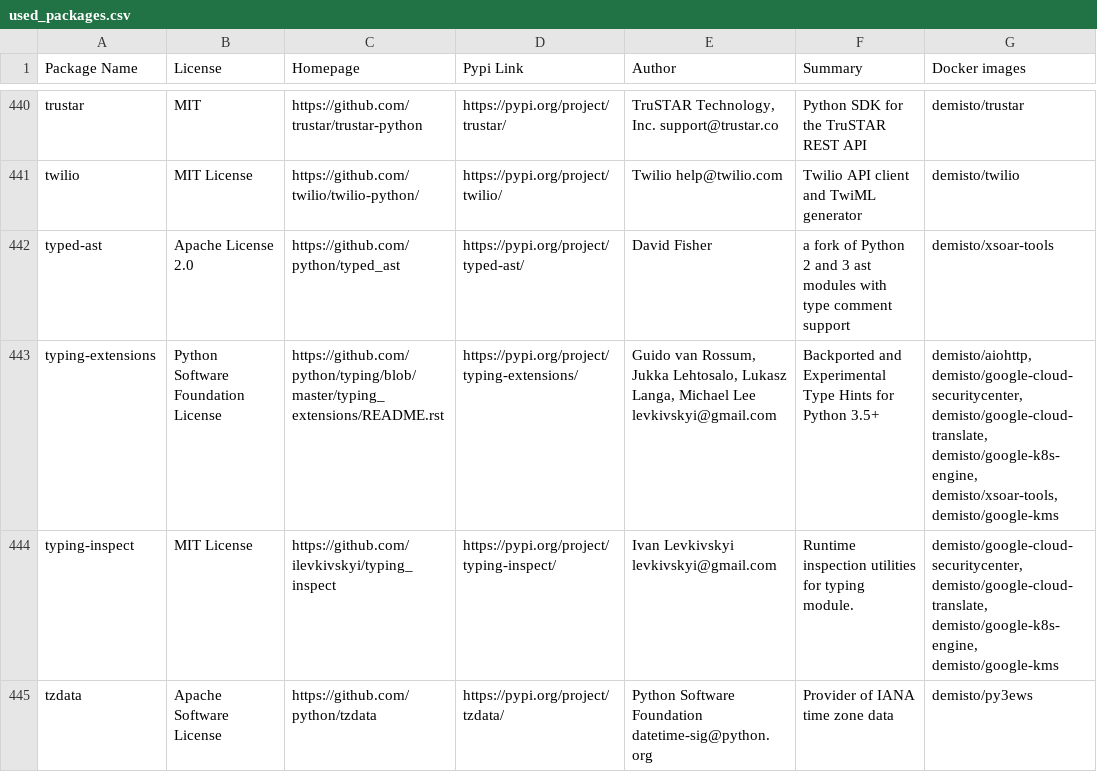
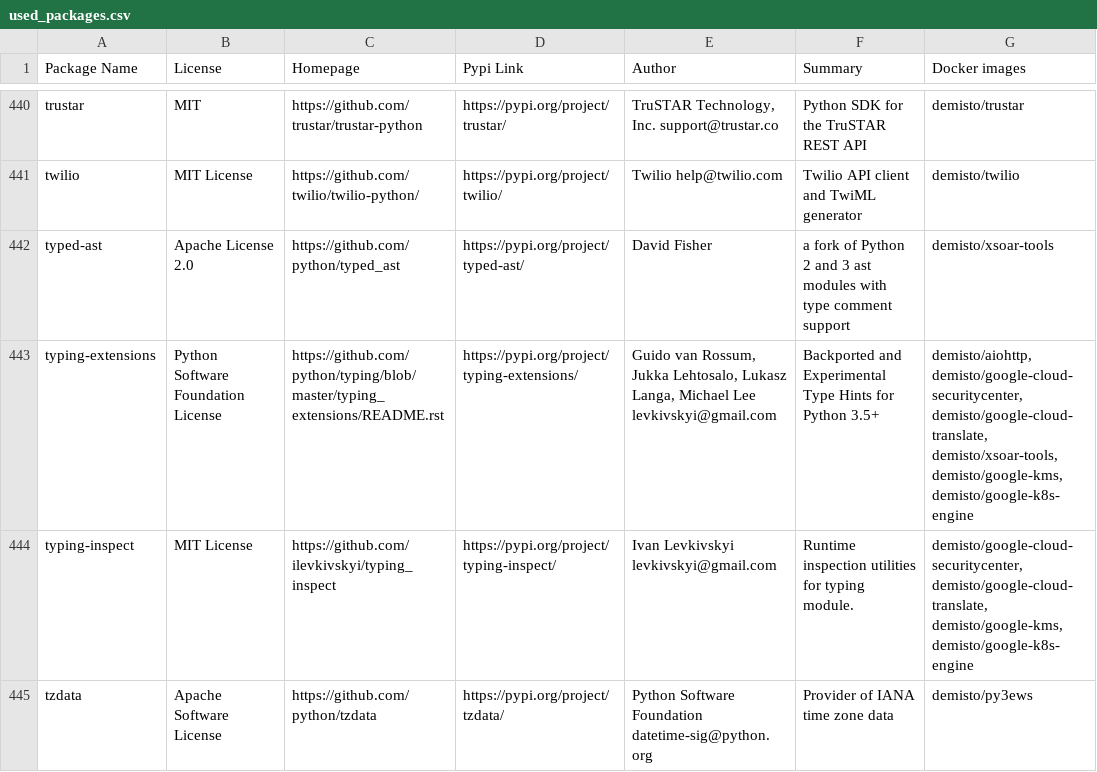
Before and after one commit to upstart-swiss/dockerfiles, a CSV file: used_packages.csv, drawn as a sheet; only a part is shown, gaps mark what is left out; the diff covers the shown part only.

Commit message:
Sat Feb 20 01:08:31 UTC 2021: automatic docker repository update

```diff
--- a/used_packages.csv
+++ b/used_packages.csv
@@ -442,4 +442,4 @@ twilio,MIT License,https://github.com/twilio/twilio-python/,https://pypi.org/pro
 typed-ast,Apache License 2.0,https://github.com/python/typed_ast,https://pypi.org/project/typed-ast/,David Fisher,a fork of Python 2 and 3 ast modules with type comment support,demisto/xsoar-tools
-typing-extensions,Python Software Foundation License,https://github.com/python/typing/blob/master/typing_extensions/README.rst,https://pypi.org/project/typing-extensions/,"Guido van Rossum, Jukka Lehtosalo, Lukasz Langa, Michael Lee levkivskyi@gmail.com",Backported and Experimental Type Hints for Python 3.5+,"demisto/aiohttp, demisto/google-cloud-securitycenter, demisto/google-cloud-translate, demisto/google-k8s-engine, demisto/xsoar-tools, demisto/google-kms"
-typing-inspect,MIT License,https://github.com/ilevkivskyi/typing_inspect,https://pypi.org/project/typing-inspect/,Ivan Levkivskyi levkivskyi@gmail.com,Runtime inspection utilities for typing module.,"demisto/google-cloud-securitycenter, demisto/google-cloud-translate, demisto/google-k8s-engine, demisto/google-kms"
+typing-extensions,Python Software Foundation License,https://github.com/python/typing/blob/master/typing_extensions/README.rst,https://pypi.org/project/typing-extensions/,"Guido van Rossum, Jukka Lehtosalo, Lukasz Langa, Michael Lee levkivskyi@gmail.com",Backported and Experimental Type Hints for Python 3.5+,"demisto/aiohttp, demisto/google-cloud-securitycenter, demisto/google-cloud-translate, demisto/xsoar-tools, demisto/google-kms, demisto/google-k8s-engine"
+typing-inspect,MIT License,https://github.com/ilevkivskyi/typing_inspect,https://pypi.org/project/typing-inspect/,Ivan Levkivskyi levkivskyi@gmail.com,Runtime inspection utilities for typing module.,"demisto/google-cloud-securitycenter, demisto/google-cloud-translate, demisto/google-kms, demisto/google-k8s-engine"
 tzdata,Apache Software License,https://github.com/python/tzdata,https://pypi.org/project/tzdata/,Python Software Foundation datetime-sig@python.org,Provider of IANA time zone data,demisto/py3ews
```
Also changed, not shown: 35 edited cells elsewhere in this file, 5 other files.
